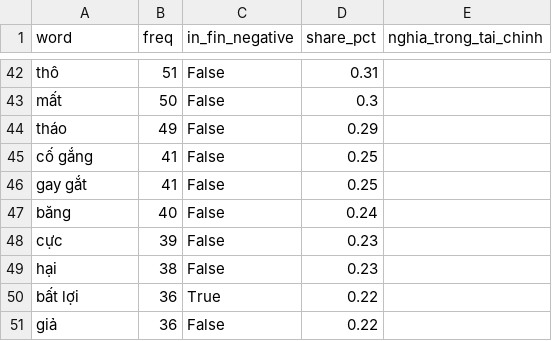
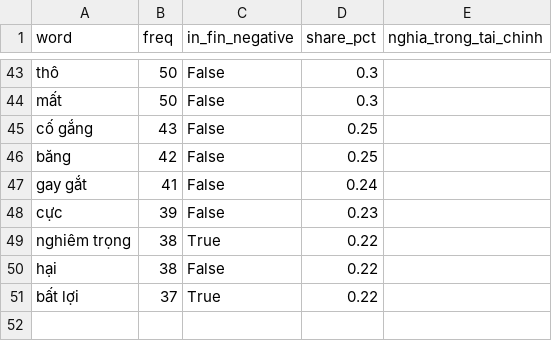
Before and after one commit to thienanpham160806-code/disclosure-tone-car, a CSV file: outputs/vn/misclassified_general_neg.csv, drawn as a sheet; only a part is shown, gaps mark what is left out; removed rows and columns are numbered as before the commit, all else as after; the diff covers the shown part only; the diff names each change by its address in the sheet, - before the commit and + after, or states it on an @@ line.

```diff
--- a/outputs/vn/misclassified_general_neg.csv
+++ b/outputs/vn/misclassified_general_neg.csv
-B43 (freq): 51
+B43 (freq): 50
-D43 (share_pct): 0.31
+D43 (share_pct): 0.3
-row 44: tháo | 49 | False | 0.29
-B45 (freq): 41
+B45 (freq): 43
+row 46: băng | 42 | False | 0.25
-D47 (share_pct): 0.25
+D47 (share_pct): 0.24
-row 47: băng | 40 | False | 0.24
+row 49: nghiêm trọng | 38 | True | 0.22
-D50 (share_pct): 0.23
+D50 (share_pct): 0.22
-B51 (freq): 36
+B51 (freq): 37
-row 51: giả | 36 | False | 0.22
```
Also changed, not shown: 4 added rows, 3 removed rows and 56 edited cells elsewhere in this file, data/vn/processed/analysis_panel.csv, data/vn/processed/tone_panel.csv, 26 other files.
